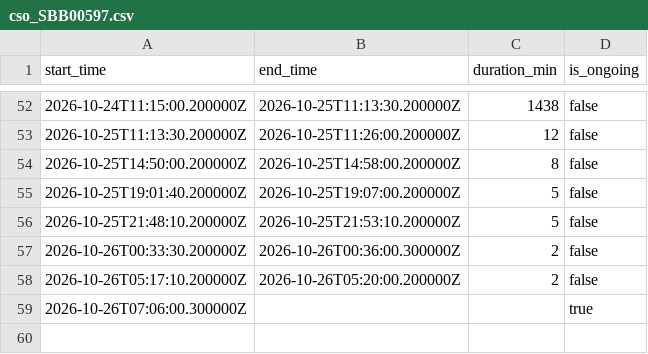
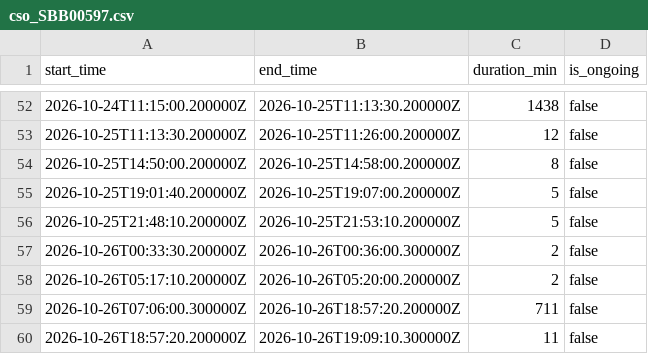
Before and after one commit to aallan/floodwatch, a CSV file: data/cso_SBB00597.csv, drawn as a sheet; only a part is shown, gaps mark what is left out.

```diff
--- a/data/cso_SBB00597.csv
+++ b/data/cso_SBB00597.csv
@@ -58,2 +58,3 @@ start_time,end_time,duration_min,is_ongoing
 2026-10-26T05:17:10.200000Z,2026-10-26T05:20:00.200000Z,2,false
-2026-10-26T07:06:00.300000Z,,,true
+2026-10-26T07:06:00.300000Z,2026-10-26T18:57:20.200000Z,711,false
+2026-10-26T18:57:20.200000Z,2026-10-26T19:09:10.300000Z,11,false
```
Also changed, not shown: data/cso_SBB00072.csv, data/cso_SBB00313.csv, 23 other files.
